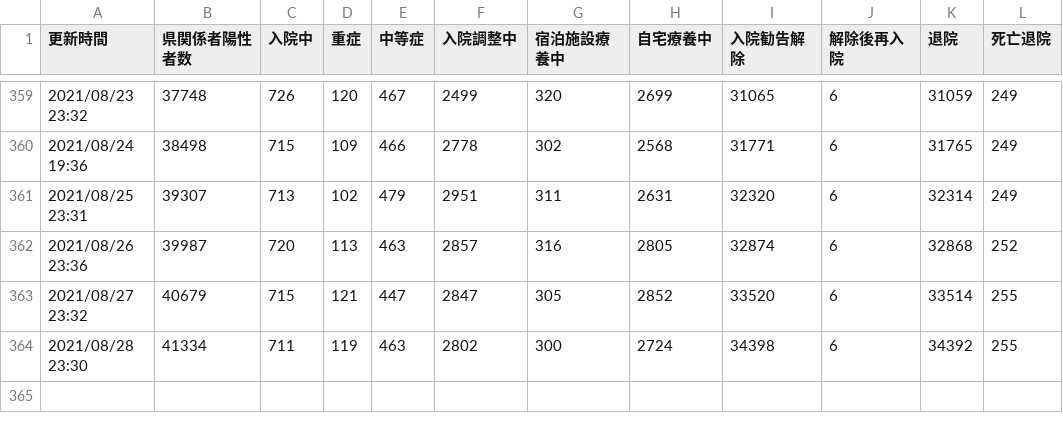
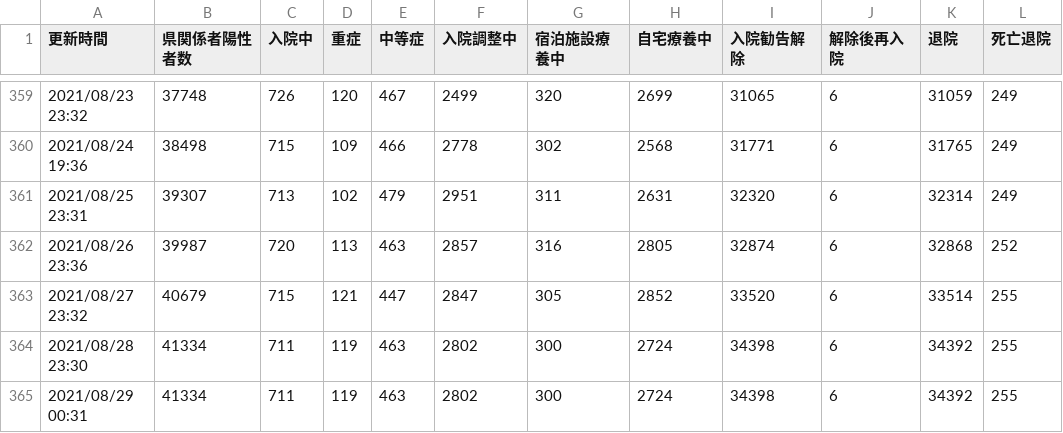
Before and after one commit to Code-for-OKINAWA/covid19-pdf-parser, a CSV file: data/auto_summary.csv, drawn as a sheet; only a part is shown, gaps mark what is left out.

Commit message:
[BOT] Update auto_output.csv

```diff
--- a/data/auto_summary.csv
+++ b/data/auto_summary.csv
@@ -364 +364,2 @@
 2021/08/28 23:30,41334,711,119,463,2802,300,2724,34398,6,34392,255
+2021/08/29 00:31,41334,711,119,463,2802,300,2724,34398,6,34392,255
```
